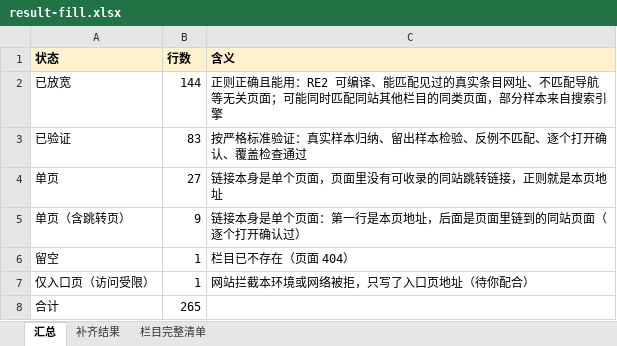
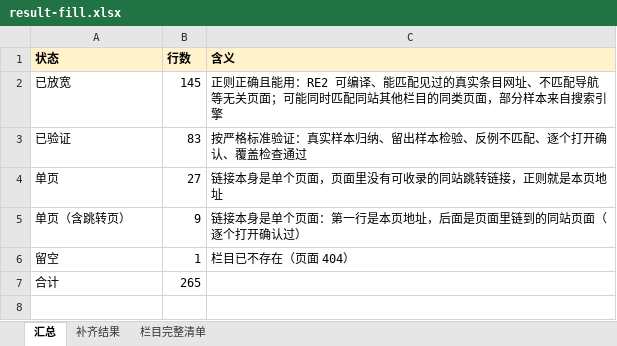
Before and after one commit to wchance0202-ctrl/hello-world, an Excel workbook: url-pattern-verification/fill/result-fill.xlsx, sheet 汇总, drawn as a sheet; values as stored, in another font and other column widths than the file's, no borders; the diff names each change by its address in the sheet, - before the commit and + after, or states it on an @@ line.

```diff
--- a/url-pattern-verification/fill/result-fill.xlsx (sheet 汇总)
+++ b/url-pattern-verification/fill/result-fill.xlsx (sheet 汇总)
-B2 (行数): 144
+B2 (行数): 145
-row 7: 仅入口页（访问受限） | 1 | 网站拦截本环境或网络被拒，只写了入口页地址（待你配合）
```
Also changed, not shown: sheet 补齐结果, url-pattern-verification/handoff/unfinished.xlsx, 12 other files.
